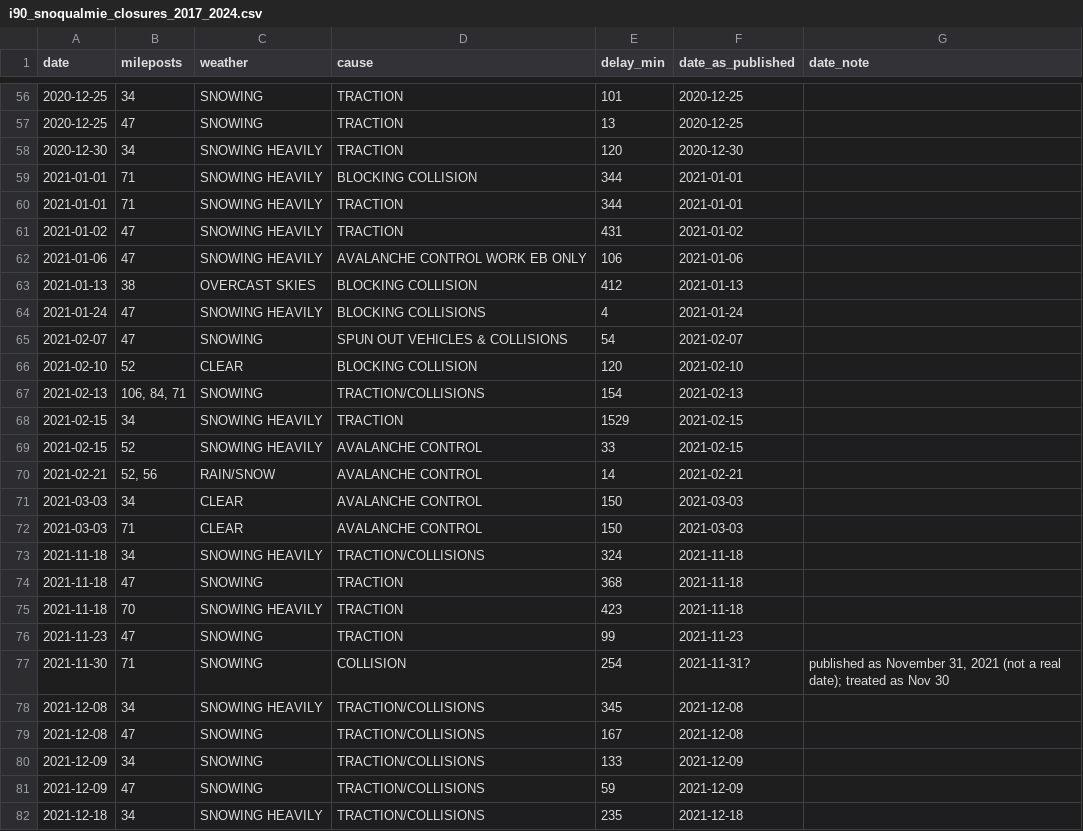
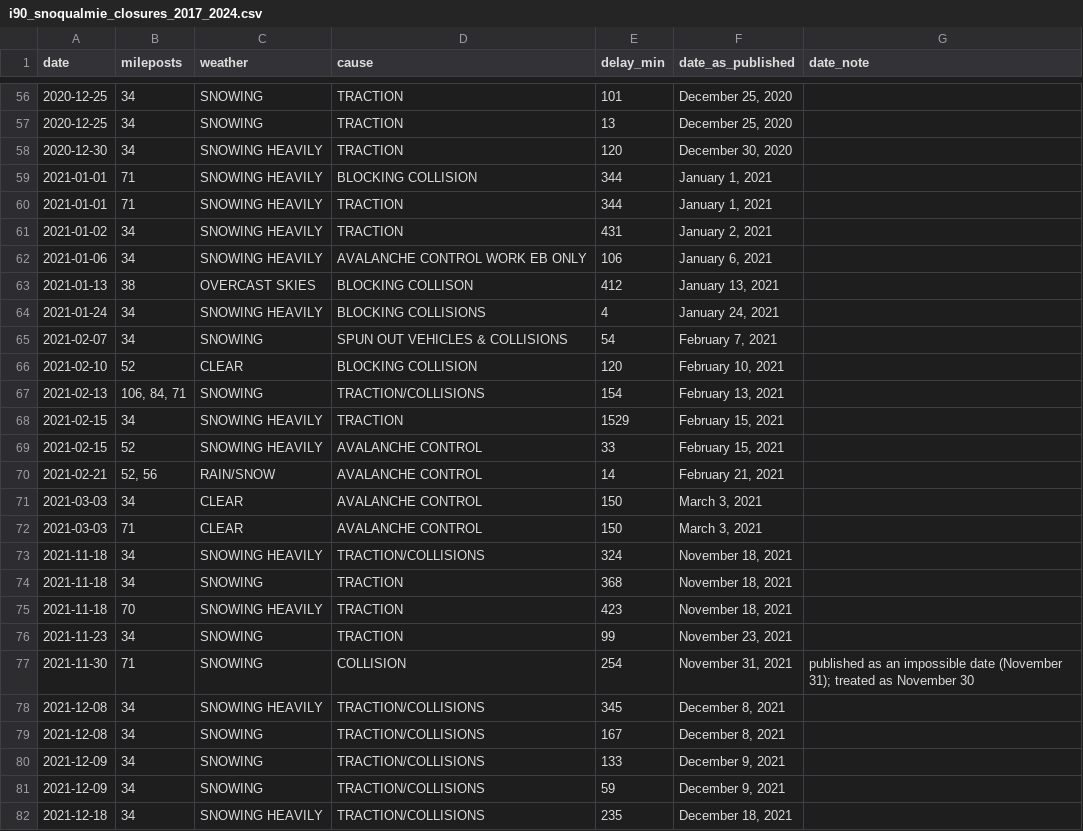
Before and after one commit to cascade-mountain-weather/cascade-mountain-weather.github.io, a CSV file: data/passes/i90_snoqualmie_closures_2017_2024.csv, drawn as a sheet; only a part is shown, gaps mark what is left out; the diff covers the shown part only.

```diff
--- a/data/passes/i90_snoqualmie_closures_2017_2024.csv
+++ b/data/passes/i90_snoqualmie_closures_2017_2024.csv
@@ -56,27 +56,27 @@ date,mileposts,weather,cause,delay_min,date_as_published,date_note
-2020-12-25,34,SNOWING,TRACTION,101,2020-12-25,
-2020-12-25,47,SNOWING,TRACTION,13,2020-12-25,
-2020-12-30,34,SNOWING HEAVILY,TRACTION,120,2020-12-30,
-2021-01-01,71,SNOWING HEAVILY,BLOCKING COLLISION,344,2021-01-01,
-2021-01-01,71,SNOWING HEAVILY,TRACTION,344,2021-01-01,
-2021-01-02,47,SNOWING HEAVILY,TRACTION,431,2021-01-02,
-2021-01-06,47,SNOWING HEAVILY,AVALANCHE CONTROL WORK EB ONLY,106,2021-01-06,
-2021-01-13,38,OVERCAST SKIES,BLOCKING COLLISION,412,2021-01-13,
-2021-01-24,47,SNOWING HEAVILY,BLOCKING COLLISIONS,4,2021-01-24,
-2021-02-07,47,SNOWING,SPUN OUT VEHICLES & COLLISIONS,54,2021-02-07,
-2021-02-10,52,CLEAR,BLOCKING COLLISION,120,2021-02-10,
-2021-02-13,"106, 84, 71",SNOWING,TRACTION/COLLISIONS,154,2021-02-13,
-2021-02-15,34,SNOWING HEAVILY,TRACTION,1529,2021-02-15,
-2021-02-15,52,SNOWING HEAVILY,AVALANCHE CONTROL,33,2021-02-15,
-2021-02-21,"52, 56",RAIN/SNOW,AVALANCHE CONTROL,14,2021-02-21,
-2021-03-03,34,CLEAR,AVALANCHE CONTROL,150,2021-03-03,
-2021-03-03,71,CLEAR,AVALANCHE CONTROL,150,2021-03-03,
-2021-11-18,34,SNOWING HEAVILY,TRACTION/COLLISIONS,324,2021-11-18,
-2021-11-18,47,SNOWING,TRACTION,368,2021-11-18,
-2021-11-18,70,SNOWING HEAVILY,TRACTION,423,2021-11-18,
-2021-11-23,47,SNOWING,TRACTION,99,2021-11-23,
-2021-11-30,71,SNOWING,COLLISION,254,2021-11-31?,"published as November 31, 2021 (not a real date); treated as Nov 30"
-2021-12-08,34,SNOWING HEAVILY,TRACTION/COLLISIONS,345,2021-12-08,
-2021-12-08,47,SNOWING,TRACTION/COLLISIONS,167,2021-12-08,
-2021-12-09,34,SNOWING,TRACTION/COLLISIONS,133,2021-12-09,
-2021-12-09,47,SNOWING,TRACTION/COLLISIONS,59,2021-12-09,
-2021-12-18,34,SNOWING HEAVILY,TRACTION/COLLISIONS,235,2021-12-18,
+2020-12-25,34,SNOWING,TRACTION,101,"December 25, 2020",
+2020-12-25,34,SNOWING,TRACTION,13,"December 25, 2020",
+2020-12-30,34,SNOWING HEAVILY,TRACTION,120,"December 30, 2020",
+2021-01-01,71,SNOWING HEAVILY,BLOCKING COLLISION,344,"January 1, 2021",
+2021-01-01,71,SNOWING HEAVILY,TRACTION,344,"January 1, 2021",
+2021-01-02,34,SNOWING HEAVILY,TRACTION,431,"January 2, 2021",
+2021-01-06,34,SNOWING HEAVILY,AVALANCHE CONTROL WORK EB ONLY,106,"January 6, 2021",
+2021-01-13,38,OVERCAST SKIES,BLOCKING COLLISON,412,"January 13, 2021",
+2021-01-24,34,SNOWING HEAVILY,BLOCKING COLLISIONS,4,"January 24, 2021",
+2021-02-07,34,SNOWING,SPUN OUT VEHICLES & COLLISIONS,54,"February 7, 2021",
+2021-02-10,52,CLEAR,BLOCKING COLLISION,120,"February 10, 2021",
+2021-02-13,"106, 84, 71",SNOWING,TRACTION/COLLISIONS,154,"February 13, 2021",
+2021-02-15,34,SNOWING HEAVILY,TRACTION,1529,"February 15, 2021",
+2021-02-15,52,SNOWING HEAVILY,AVALANCHE CONTROL,33,"February 15, 2021",
+2021-02-21,"52, 56",RAIN/SNOW,AVALANCHE CONTROL,14,"February 21, 2021",
+2021-03-03,34,CLEAR,AVALANCHE CONTROL,150,"March 3, 2021",
+2021-03-03,71,CLEAR,AVALANCHE CONTROL,150,"March 3, 2021",
+2021-11-18,34,SNOWING HEAVILY,TRACTION/COLLISIONS,324,"November 18, 2021",
+2021-11-18,34,SNOWING,TRACTION,368,"November 18, 2021",
+2021-11-18,70,SNOWING HEAVILY,TRACTION,423,"November 18, 2021",
+2021-11-23,34,SNOWING,TRACTION,99,"November 23, 2021",
+2021-11-30,71,SNOWING,COLLISION,254,"November 31, 2021",published as an impossible date (November 31); treated as November 30
+2021-12-08,34,SNOWING HEAVILY,TRACTION/COLLISIONS,345,"December 8, 2021",
+2021-12-08,34,SNOWING,TRACTION/COLLISIONS,167,"December 8, 2021",
+2021-12-09,34,SNOWING,TRACTION/COLLISIONS,133,"December 9, 2021",
+2021-12-09,34,SNOWING,TRACTION/COLLISIONS,59,"December 9, 2021",
+2021-12-18,34,SNOWING HEAVILY,TRACTION/COLLISIONS,235,"December 18, 2021",
```
Also changed, not shown: 130 edited cells elsewhere in this file, 14 other files.
